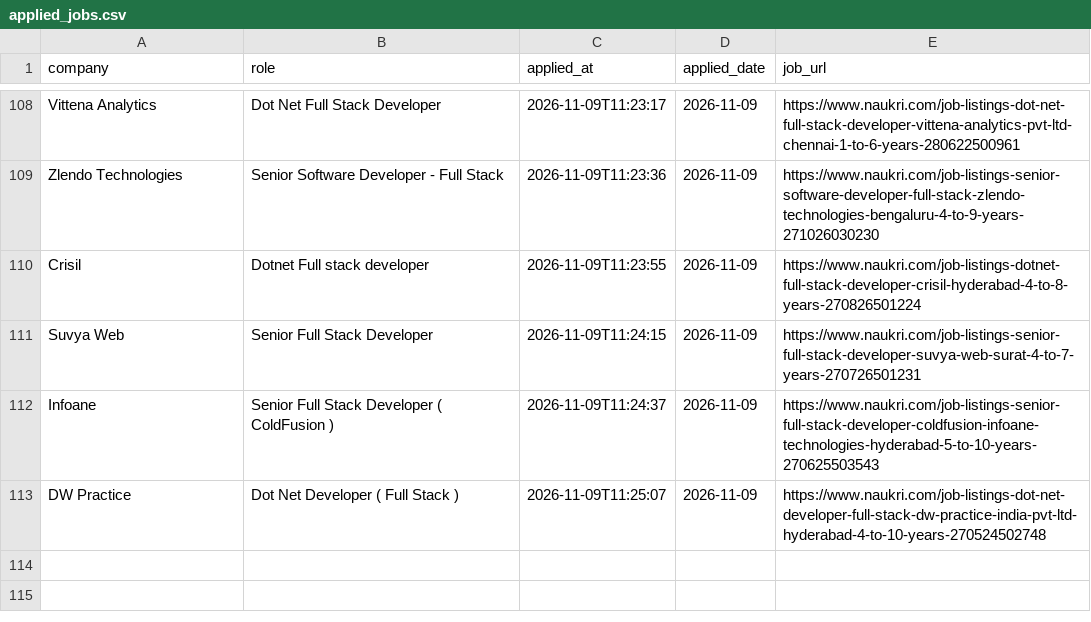
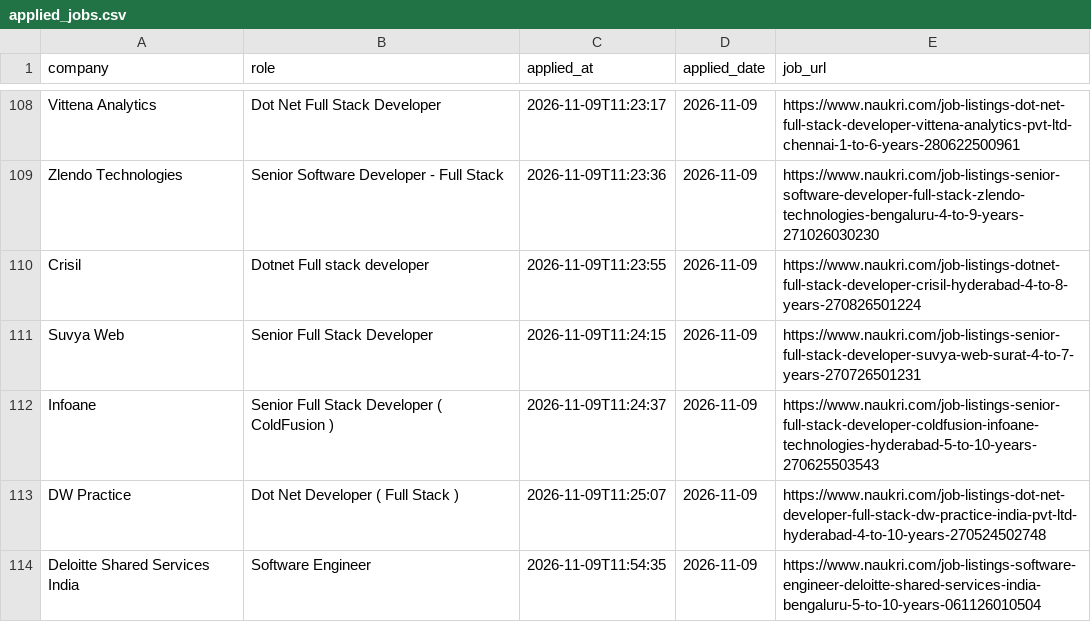
Before and after one commit to saurabhpowar/Naukri-autoapply-bot, a CSV file: applied_jobs.csv, drawn as a sheet; only a part is shown, gaps mark what is left out; the diff names each change by its address in the sheet, - before the commit and + after, or states it on an @@ line.

```diff
--- a/applied_jobs.csv
+++ b/applied_jobs.csv
+row 114: Deloitte Shared Services India | Software Engineer | 2026-11-09T11:54:35 | 2026-11-09 | https://www.naukri.com/job-listings-software-engineer-deloitte-shared-services-india-bengaluru-5-to-10-years-061126010504
```
Also changed, not shown: application_answers.csv, 4 other files.
